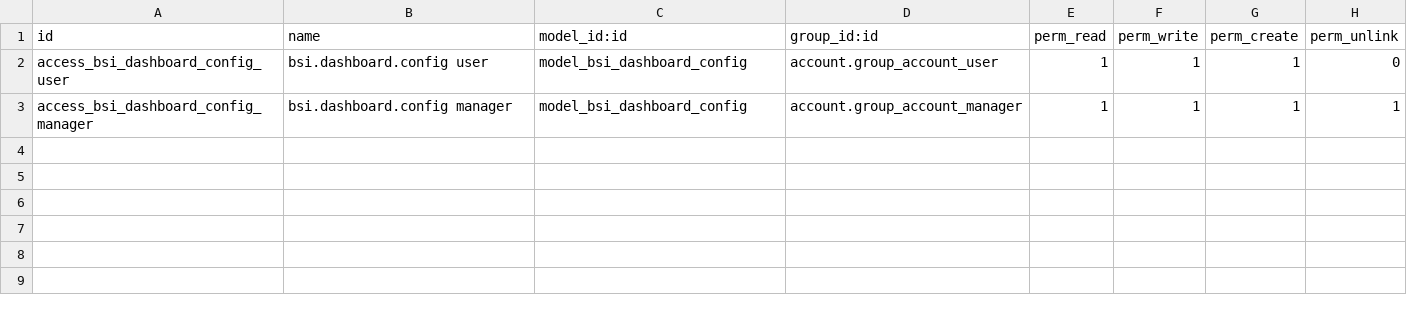
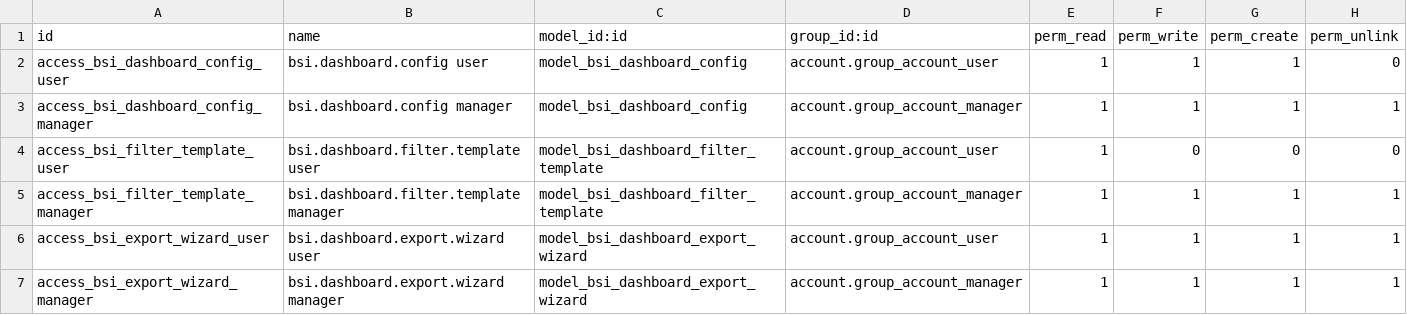
Before and after one commit to poojabsi2004-byte/Moleac-Dynamic-Dashboard, a CSV file: moleac_dynamic_dashboard/security/ir.model.access.csv, drawn as a sheet.

Commit message:
Moleac Dynamic Dashboard add all dynamic features, with print PDF and xlsx
Add hyperlinks to all data so that year/moth records ir open from journal items, make UI better, instead if menu add button for create new filter template, add selection for built in template for year, month or quarterlt data.

```diff
--- a/moleac_dynamic_dashboard/security/ir.model.access.csv
+++ b/moleac_dynamic_dashboard/security/ir.model.access.csv
@@ -3 +3,5 @@ access_bsi_dashboard_config_user,bsi.dashboard.config user,model_bsi_dashboard_c
 access_bsi_dashboard_config_manager,bsi.dashboard.config manager,model_bsi_dashboard_config,account.group_account_manager,1,1,1,1
+access_bsi_filter_template_user,bsi.dashboard.filter.template user,model_bsi_dashboard_filter_template,account.group_account_user,1,0,0,0
+access_bsi_filter_template_manager,bsi.dashboard.filter.template manager,model_bsi_dashboard_filter_template,account.group_account_manager,1,1,1,1
+access_bsi_export_wizard_user,bsi.dashboard.export.wizard user,model_bsi_dashboard_export_wizard,account.group_account_user,1,1,1,1
+access_bsi_export_wizard_manager,bsi.dashboard.export.wizard manager,model_bsi_dashboard_export_wizard,account.group_account_manager,1,1,1,1
```
Also changed, not shown: 14 other files.
